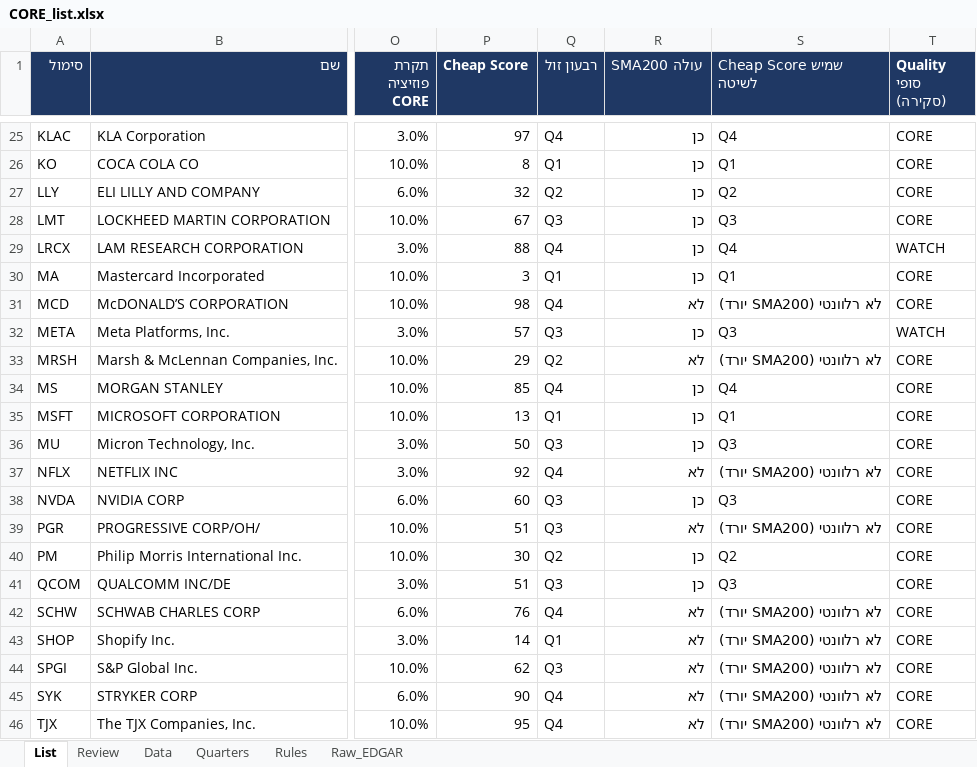
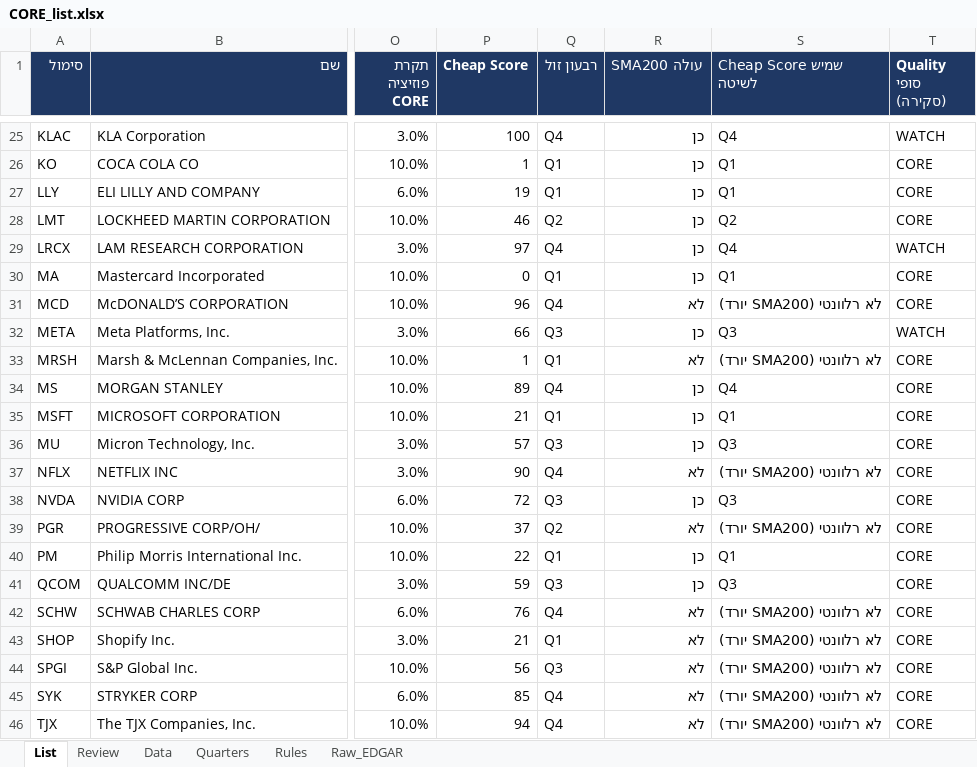
Before and after one commit to Liornim/spmo-market-bridge, an Excel workbook: core/CORE_list.xlsx, sheet List, drawn as a sheet; only a part is shown, gaps mark what is left out; values as stored, in another font and other column widths than the file's, no borders; conditional formats not drawn; the diff covers the shown part only; the diff names each change by its address in the sheet, - before the commit and + after, or states it on an @@ line.

```diff
--- a/core/CORE_list.xlsx (sheet List)
+++ b/core/CORE_list.xlsx (sheet List)
-P25 (Cheap Score): 97
+P25 (Cheap Score): 100
-T25 (Quality סופי (סקירה)): CORE
+T25 (Quality סופי (סקירה)): WATCH
-P26 (Cheap Score): 8
+P26 (Cheap Score): 1
-P27 (Cheap Score): 32
+P27 (Cheap Score): 19
-Q27 (רבעון זול): Q2
+Q27 (רבעון זול): Q1
-S27 (Cheap Score שמיש לשיטה): Q2
+S27 (Cheap Score שמיש לשיטה): Q1
-P28 (Cheap Score): 67
+P28 (Cheap Score): 46
-Q28 (רבעון זול): Q3
+Q28 (רבעון זול): Q2
-S28 (Cheap Score שמיש לשיטה): Q3
+S28 (Cheap Score שמיש לשיטה): Q2
-P29 (Cheap Score): 88
+P29 (Cheap Score): 97
-P30 (Cheap Score): 3
+P30 (Cheap Score): 0
-P31 (Cheap Score): 98
+P31 (Cheap Score): 96
-P32 (Cheap Score): 57
+P32 (Cheap Score): 66
-P33 (Cheap Score): 29
+P33 (Cheap Score): 1
-Q33 (רבעון זול): Q2
+Q33 (רבעון זול): Q1
-P34 (Cheap Score): 85
+P34 (Cheap Score): 89
-P35 (Cheap Score): 13
+P35 (Cheap Score): 21
-P36 (Cheap Score): 50
+P36 (Cheap Score): 57
-P37 (Cheap Score): 92
+P37 (Cheap Score): 90
-P38 (Cheap Score): 60
+P38 (Cheap Score): 72
-P39 (Cheap Score): 51
+P39 (Cheap Score): 37
-Q39 (רבעון זול): Q3
+Q39 (רבעון זול): Q2
-P40 (Cheap Score): 30
+P40 (Cheap Score): 22
-Q40 (רבעון זול): Q2
+Q40 (רבעון זול): Q1
-S40 (Cheap Score שמיש לשיטה): Q2
+S40 (Cheap Score שמיש לשיטה): Q1
-P41 (Cheap Score): 51
+P41 (Cheap Score): 59
-P43 (Cheap Score): 14
+P43 (Cheap Score): 21
-P44 (Cheap Score): 62
+P44 (Cheap Score): 56
-P45 (Cheap Score): 90
+P45 (Cheap Score): 85
-P46 (Cheap Score): 95
+P46 (Cheap Score): 94
```
Also changed, not shown: 141 edited cells elsewhere in this sheet, sheet Review, sheet Data, sheet Raw_EDGAR, 20 other files.
